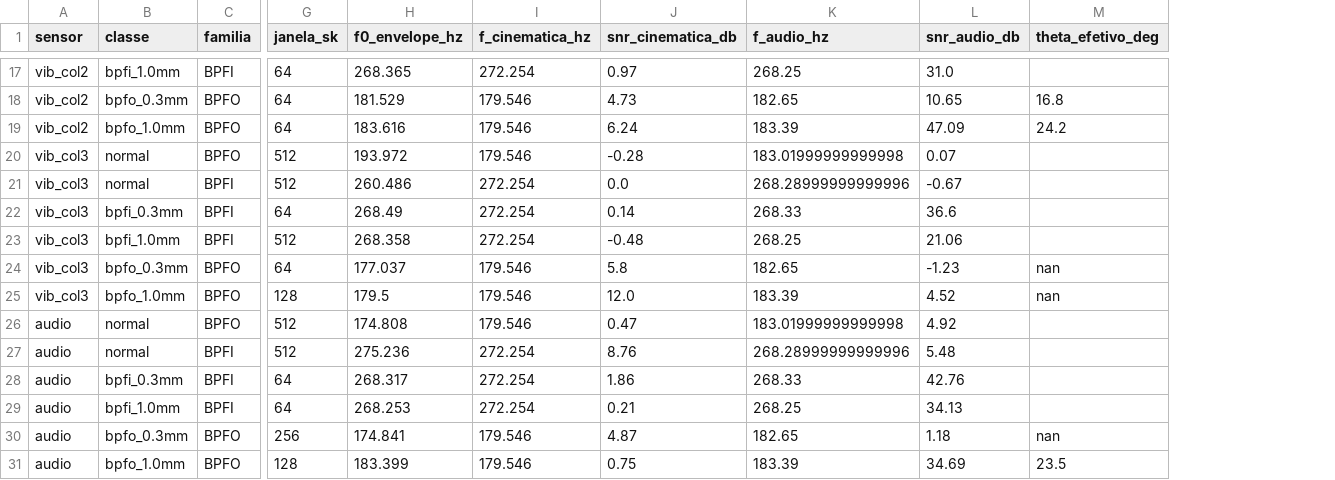
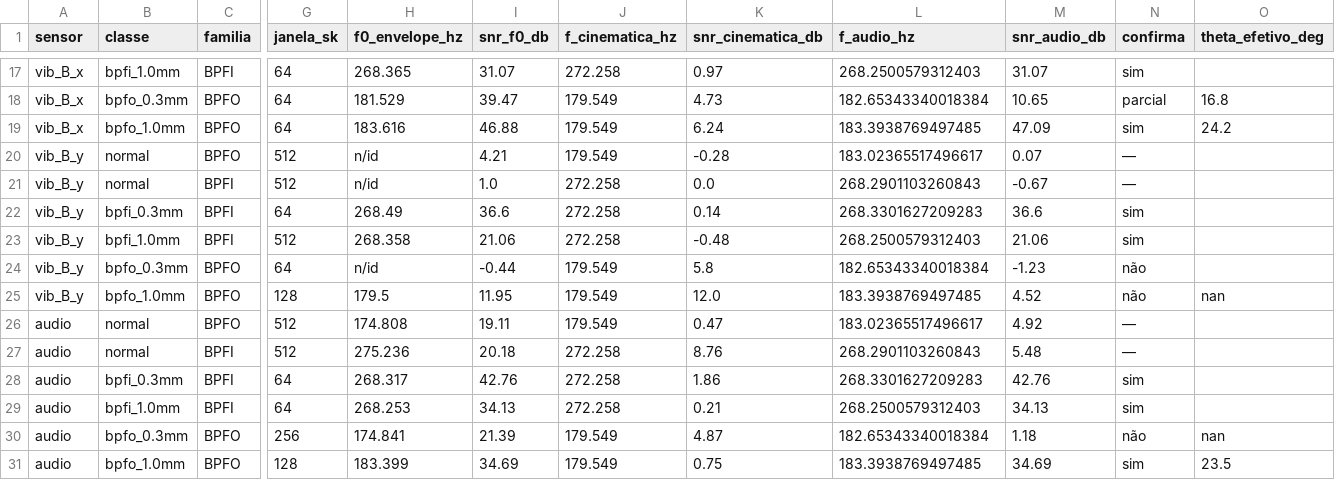
Before and after one commit to claraamp/diagnostico-acustico-motores, a CSV file: reports/signature/envelope_bpf.csv, drawn as a sheet; only a part is shown, gaps mark what is left out; addresses are those after the commit; the diff covers the shown part only; the diff names each change by its address in the sheet, - before the commit and + after, or states it on an @@ line.

```diff
--- a/reports/signature/envelope_bpf.csv
+++ b/reports/signature/envelope_bpf.csv
+column I (snr_f0_db), rows 17-31: 31.07 | 39.47 | 46.88 | 4.21 | 1.0 | 36.6 | 21.06 | -0.44 | 11.95 | 19.11 | 20.18 | 42.76 | 34.13 | 21.39 | 34.69
+column N (confirma), rows 17-31: sim | parcial | sim | — | — | sim | sim | não | não | — | — | sim | sim | não | sim
-A17:A19 (sensor): vib_col2
+A17:A19 (sensor): vib_B_x
-J17 (f_cinematica_hz): 272.254
+J17 (f_cinematica_hz): 272.258
-L17 (f_audio_hz): 268.25
+L17 (f_audio_hz): 268.2500579312403
-M17 (snr_audio_db): 31.0
+M17 (snr_audio_db): 31.07
-J18:J20 (f_cinematica_hz): 179.546
+J18:J20 (f_cinematica_hz): 179.549
-L18 (f_audio_hz): 182.65
+L18 (f_audio_hz): 182.65343340018384
-L19 (f_audio_hz): 183.39
+L19 (f_audio_hz): 183.3938769497485
-A20:A25 (sensor): vib_col3
+A20:A25 (sensor): vib_B_y
-H20 (f0_envelope_hz): 193.972
+H20 (f0_envelope_hz): n/id
-L20 (f_audio_hz): 183.01999999999998
+L20 (f_audio_hz): 183.02365517496617
-H21 (f0_envelope_hz): 260.486
+H21 (f0_envelope_hz): n/id
-J21:J23 (f_cinematica_hz): 272.254
+J21:J23 (f_cinematica_hz): 272.258
-L21 (f_audio_hz): 268.28999999999996
+L21 (f_audio_hz): 268.2901103260843
-L22 (f_audio_hz): 268.33
+L22 (f_audio_hz): 268.3301627209283
-L23 (f_audio_hz): 268.25
+L23 (f_audio_hz): 268.2500579312403
-H24 (f0_envelope_hz): 177.037
+H24 (f0_envelope_hz): n/id
-J24:J26 (f_cinematica_hz): 179.546
+J24:J26 (f_cinematica_hz): 179.549
-L24 (f_audio_hz): 182.65
+L24 (f_audio_hz): 182.65343340018384
-O24 (theta_efetivo_deg): nan
+O24 (theta_efetivo_deg): (empty)
-L25 (f_audio_hz): 183.39
+L25 (f_audio_hz): 183.3938769497485
-L26 (f_audio_hz): 183.01999999999998
+L26 (f_audio_hz): 183.02365517496617
-J27:J29 (f_cinematica_hz): 272.254
+J27:J29 (f_cinematica_hz): 272.258
-L27 (f_audio_hz): 268.28999999999996
+L27 (f_audio_hz): 268.2901103260843
-L28 (f_audio_hz): 268.33
+L28 (f_audio_hz): 268.3301627209283
-L29 (f_audio_hz): 268.25
+L29 (f_audio_hz): 268.2500579312403
-J30:J31 (f_cinematica_hz): 179.546
+J30:J31 (f_cinematica_hz): 179.549
-L30 (f_audio_hz): 182.65
+L30 (f_audio_hz): 182.65343340018384
-L31 (f_audio_hz): 183.39
+L31 (f_audio_hz): 183.3938769497485
```
Also changed, not shown: 51 edited cells elsewhere in this file, experiments/registry.csv, reports/signature/diluicao_linhas.csv, 4 other files.
